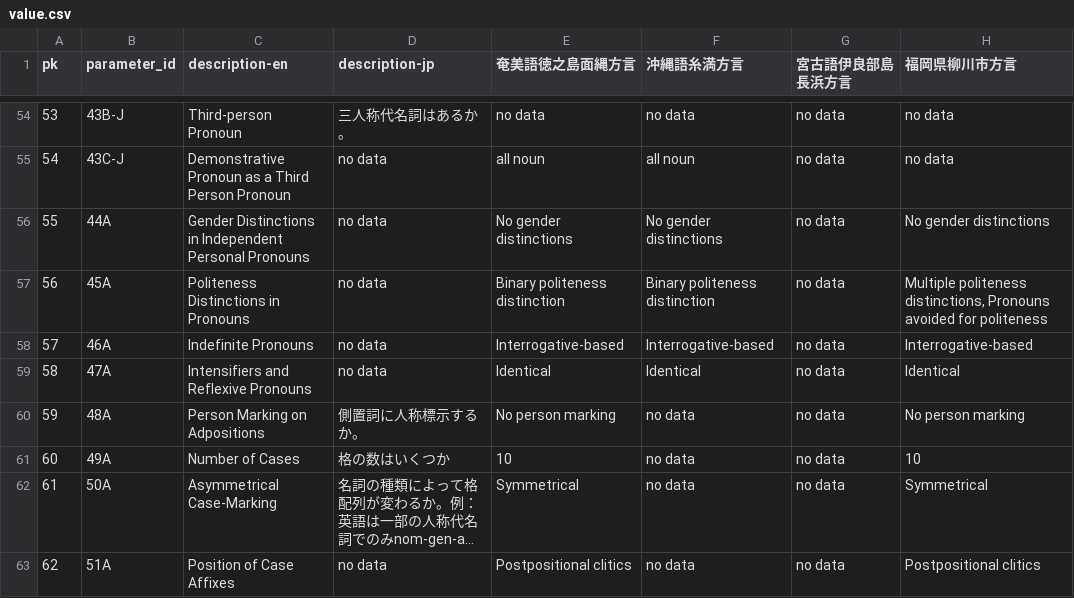
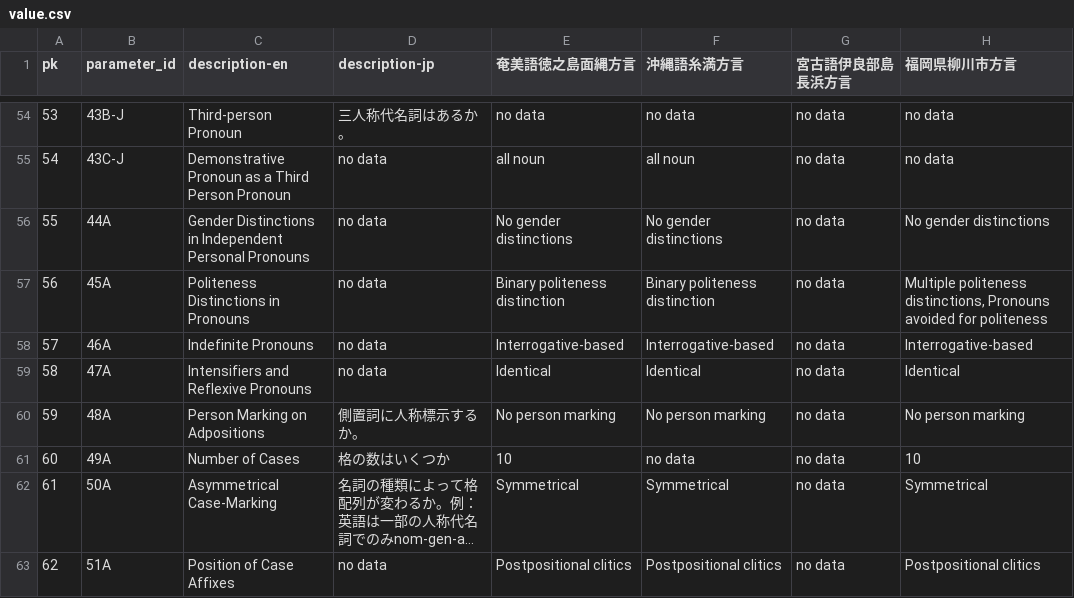
Before and after one commit to KATOKanji-0131/lajar-dataset, a CSV file: data/value.csv, drawn as a sheet; only a part is shown, gaps mark what is left out; long unchanged cells end in …; the diff covers the shown part only; the diff names each change by its address in the sheet, - before the commit and + after, or states it on an @@ line.

```diff
--- a/data/value.csv
+++ b/data/value.csv
-F60 (沖縄語糸満方言): no data
+F60 (沖縄語糸満方言): No person marking
-F62 (沖縄語糸満方言): no data
+F62 (沖縄語糸満方言): Symmetrical
-F63 (沖縄語糸満方言): no data
+F63 (沖縄語糸満方言): Postpositional clitics
```
Also changed, not shown: 23 edited cells elsewhere in this file, data/parameter.csv, 1 other file.
